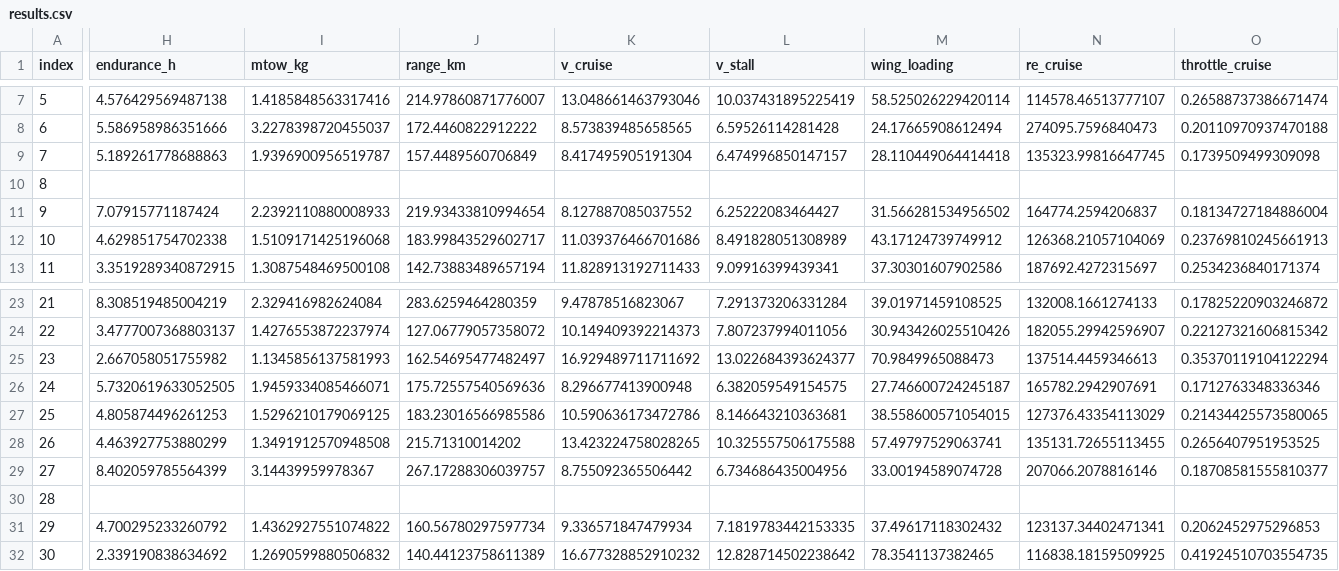
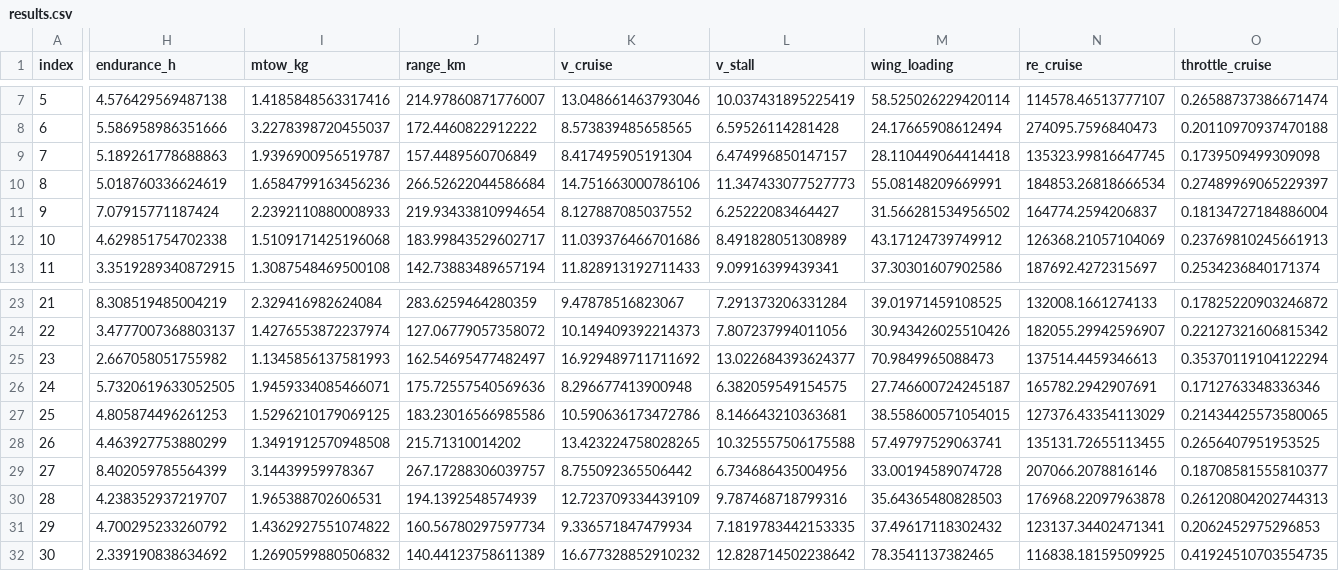
Before and after one commit to emarinhoss/ai-engineering, a CSV file: runs/pool_af/2026-11-09/results.csv, drawn as a sheet; only a part is shown, gaps mark what is left out; the diff covers the shown part only; the diff names each change by its address in the sheet, - before the commit and + after, or states it on an @@ line.

```diff
--- a/runs/pool_af/2026-11-09/results.csv
+++ b/runs/pool_af/2026-11-09/results.csv
-H10 (endurance_h): (empty)
+H10 (endurance_h): 5.018760336624619
-I10 (mtow_kg): (empty)
+I10 (mtow_kg): 1.6584799163456236
-J10 (range_km): (empty)
+J10 (range_km): 266.52622044586684
-K10 (v_cruise): (empty)
+K10 (v_cruise): 14.751663000786106
-L10 (v_stall): (empty)
+L10 (v_stall): 11.347433077527773
-M10 (wing_loading): (empty)
+M10 (wing_loading): 55.08148209669991
-N10 (re_cruise): (empty)
+N10 (re_cruise): 184853.26818666534
-O10 (throttle_cruise): (empty)
+O10 (throttle_cruise): 0.27489969065229397
-H30 (endurance_h): (empty)
+H30 (endurance_h): 4.238352937219707
-I30 (mtow_kg): (empty)
+I30 (mtow_kg): 1.965388702606531
-J30 (range_km): (empty)
+J30 (range_km): 194.1392548574939
-K30 (v_cruise): (empty)
+K30 (v_cruise): 12.723709334439109
-L30 (v_stall): (empty)
+L30 (v_stall): 9.787468718799316
-M30 (wing_loading): (empty)
+M30 (wing_loading): 35.64365480828503
-N30 (re_cruise): (empty)
+N30 (re_cruise): 176968.22097963878
-O30 (throttle_cruise): (empty)
+O30 (throttle_cruise): 0.26120804202744313
```
Also changed, not shown: 38 edited cells elsewhere in this file, 8 other files.
